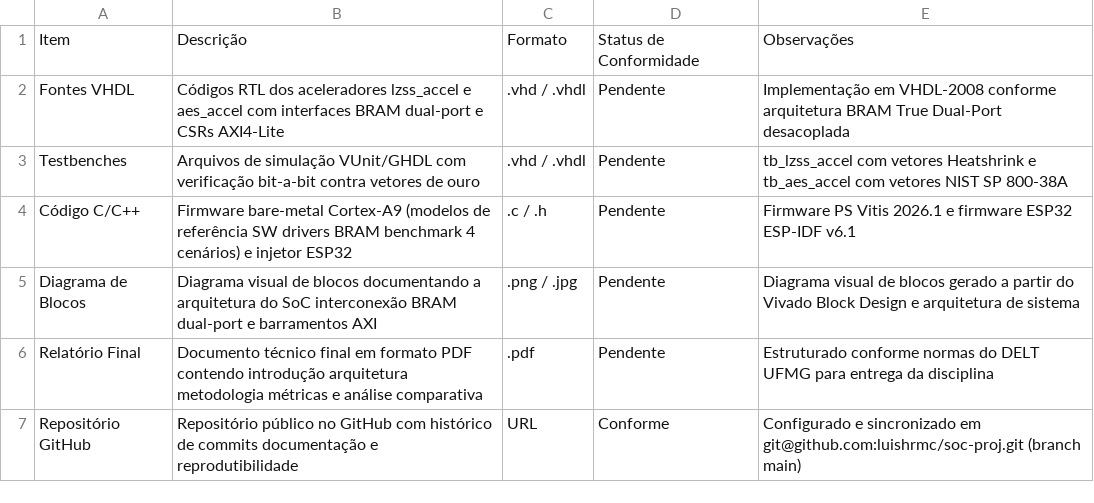
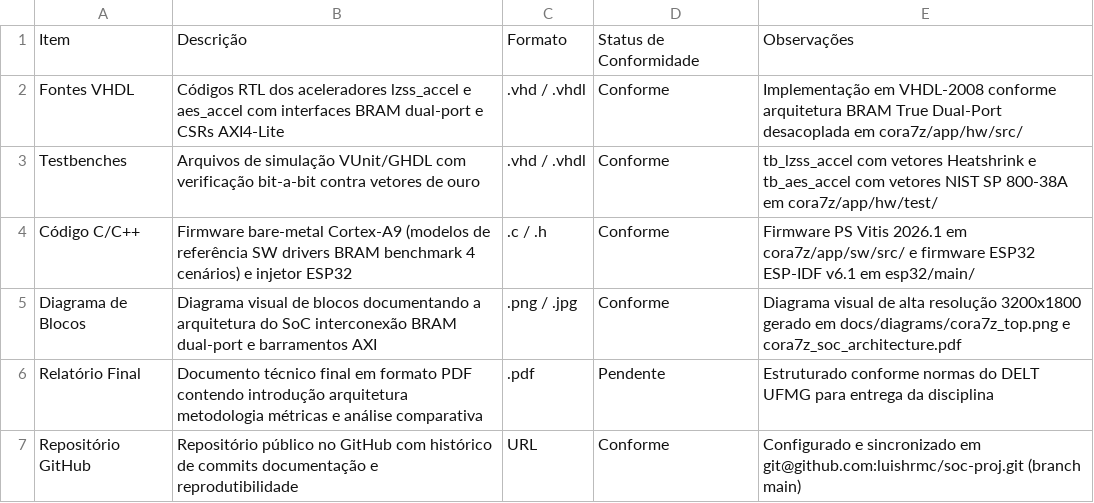
Before and after one commit to luishrmc/soc-proj, a CSV file: utils/plan/Checklist_de_Entregaveis.csv, drawn as a sheet.

Commit message:
feat(docs): generate 3200x1800 SoC architectural diagram and complete Task 5.2

```diff
--- a/utils/plan/Checklist_de_Entregaveis.csv
+++ b/utils/plan/Checklist_de_Entregaveis.csv
@@ -1,6 +1,6 @@
 Item,Descrição,Formato,Status de Conformidade,Observações
-Fontes VHDL,Códigos RTL dos aceleradores lzss_accel e aes_accel com interfaces BRAM dual-port e CSRs AXI4-Lite,.vhd / .vhdl,Pendente,Implementação em VHDL-2008 conforme arquitetura BRAM True Dual-Port desacoplada
-Testbenches,Arquivos de simulação VUnit/GHDL com verificação bit-a-bit contra vetores de ouro,.vhd / .vhdl,Pendente,"tb_lzss_accel com vetores Heatshrink e tb_aes_accel com vetores NIST SP 800-38A"
-Código C/C++,Firmware bare-metal Cortex-A9 (modelos de referência SW drivers BRAM benchmark 4 cenários) e injetor ESP32,.c / .h,Pendente,"Firmware PS Vitis 2026.1 e firmware ESP32 ESP-IDF v6.1"
-Diagrama de Blocos,Diagrama visual de blocos documentando a arquitetura do SoC interconexão BRAM dual-port e barramentos AXI,.png / .jpg,Pendente,Diagrama visual de blocos gerado a partir do Vivado Block Design e arquitetura de sistema
+Fontes VHDL,Códigos RTL dos aceleradores lzss_accel e aes_accel com interfaces BRAM dual-port e CSRs AXI4-Lite,.vhd / .vhdl,Conforme,Implementação em VHDL-2008 conforme arquitetura BRAM True Dual-Port desacoplada em cora7z/app/hw/src/
+Testbenches,Arquivos de simulação VUnit/GHDL com verificação bit-a-bit contra vetores de ouro,.vhd / .vhdl,Conforme,"tb_lzss_accel com vetores Heatshrink e tb_aes_accel com vetores NIST SP 800-38A em cora7z/app/hw/test/"
+Código C/C++,Firmware bare-metal Cortex-A9 (modelos de referência SW drivers BRAM benchmark 4 cenários) e injetor ESP32,.c / .h,Conforme,"Firmware PS Vitis 2026.1 em cora7z/app/sw/src/ e firmware ESP32 ESP-IDF v6.1 em esp32/main/"
+Diagrama de Blocos,Diagrama visual de blocos documentando a arquitetura do SoC interconexão BRAM dual-port e barramentos AXI,.png / .jpg,Conforme,Diagrama visual de alta resolução 3200x1800 gerado em docs/diagrams/cora7z_top.png e cora7z_soc_architecture.pdf
 Relatório Final,Documento técnico final em formato PDF contendo introdução arquitetura metodologia métricas e análise comparativa,.pdf,Pendente,Estruturado conforme normas do DELT UFMG para entrega da disciplina
```
Also changed, not shown: utils/plan/Cronograma_e_Tarefas.csv, 9 other files.
